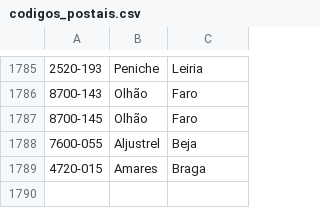
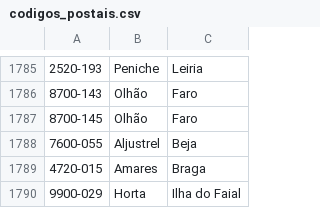
Before and after one commit to RickyMartin12/Project3-NOS-CTT, a CSV file: codigos_postais.csv, drawn as a sheet; only a part is shown, gaps mark what is left out; the diff names each change by its address in the sheet, - before the commit and + after, or states it on an @@ line.

```diff
--- a/codigos_postais.csv
+++ b/codigos_postais.csv
+row 1790: 9900-029 | Horta | Ilha do Faial
```
Also changed, not shown: 1 other file.
